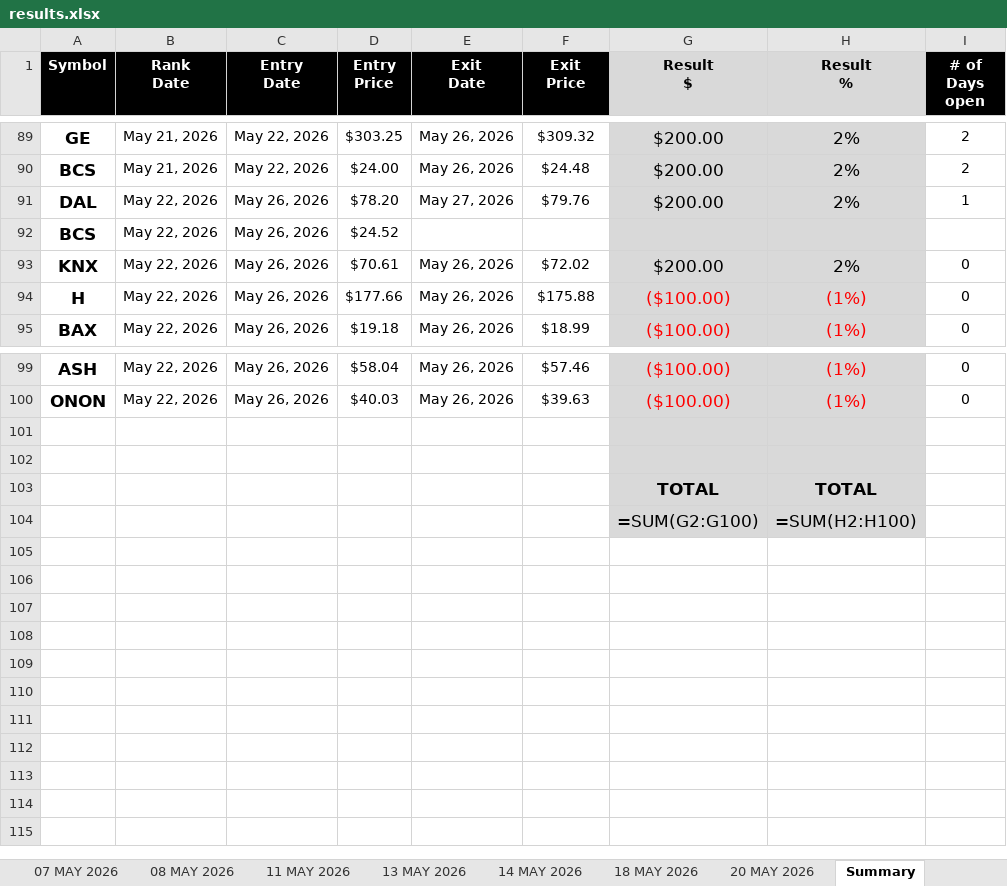
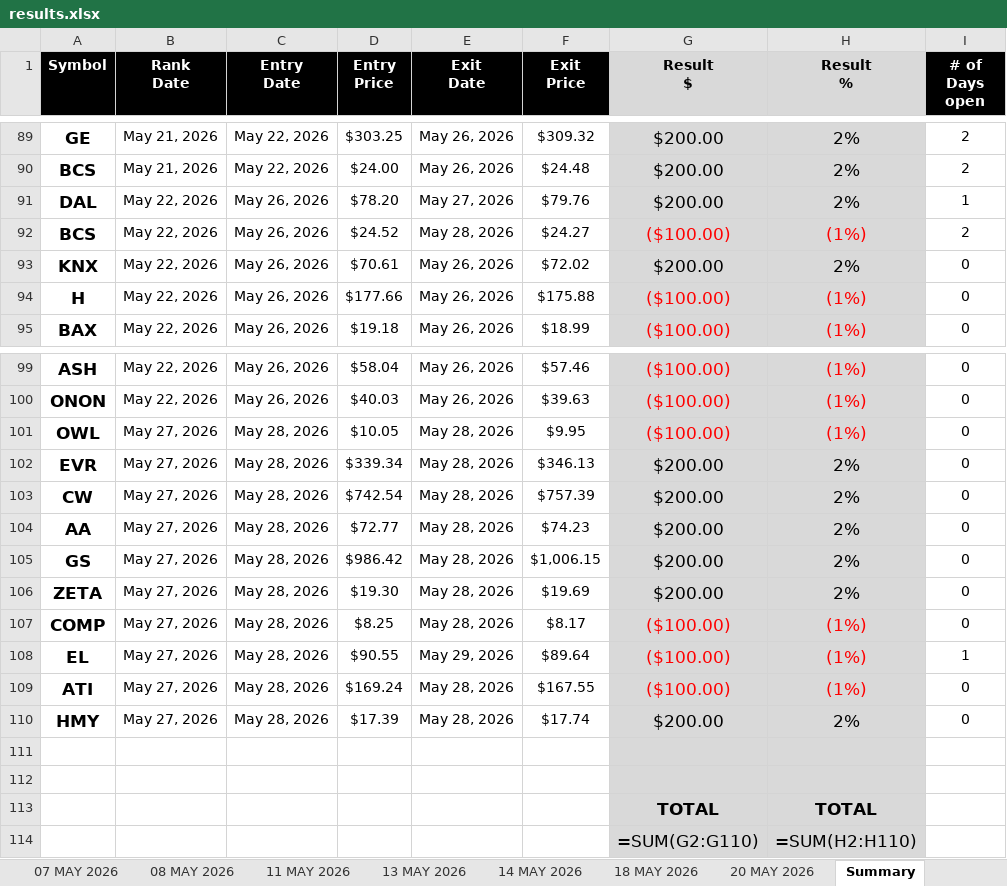
Before and after one commit to codenamev99/invest2.0, an Excel workbook: results.xlsx, sheet Summary, drawn as a sheet; only a part is shown, gaps mark what is left out; values as stored, in another font and other column widths than the file's, no borders; formulas without a stored value are shown as written; addresses are those after the commit; the diff names each change by its address in the sheet, - before the commit and + after, or states it on an @@ line.

```diff
--- a/results.xlsx (sheet Summary)
+++ b/results.xlsx (sheet Summary)
-E92 (Exit Date): (empty)
+E92 (Exit Date): May 28, 2026
-F92 (Exit Price): (empty)
+F92 (Exit Price): $24.27
-G92 (Result $): (empty)
+G92 (Result $): ($100.00)
-H92 (Result %): (empty)
+H92 (Result %): (1%)
-I92 (# of Days open): (empty)
+I92 (# of Days open): 2
+row 101: OWL | May 27, 2026 | May 28, 2026 | $10.05 | May 28, 2026 | $9.95 | ($100.00) | (1%) | 0
+row 102: EVR | May 27, 2026 | May 28, 2026 | $339.34 | May 28, 2026 | $346.13 | $200.00 | 2% | 0
+row 103: CW | May 27, 2026 | May 28, 2026 | $742.54 | May 28, 2026 | $757.39 | $200.00 | 2% | 0
+row 104: AA | May 27, 2026 | May 28, 2026 | $72.77 | May 28, 2026 | $74.23 | $200.00 | 2% | 0
+row 105: GS | May 27, 2026 | May 28, 2026 | $986.42 | May 28, 2026 | $1,006.15 | $200.00 | 2% | 0
+row 106: ZETA | May 27, 2026 | May 28, 2026 | $19.30 | May 28, 2026 | $19.69 | $200.00 | 2% | 0
+row 107: COMP | May 27, 2026 | May 28, 2026 | $8.25 | May 28, 2026 | $8.17 | ($100.00) | (1%) | 0
+row 108: EL | May 27, 2026 | May 28, 2026 | $90.55 | May 29, 2026 | $89.64 | ($100.00) | (1%) | 1
+row 109: ATI | May 27, 2026 | May 28, 2026 | $169.24 | May 28, 2026 | $167.55 | ($100.00) | (1%) | 0
+row 110: HMY | May 27, 2026 | May 28, 2026 | $17.39 | May 28, 2026 | $17.74 | $200.00 | 2% | 0
-G114 (Result $): =SUM(G2:G100)
+G114 (Result $): =SUM(G2:G110)
-H114 (Result %): =SUM(H2:H100)
+H114 (Result %): =SUM(H2:H110)
```
Also changed, not shown: sheet Upcoming Earnings (14D), sheet Top 10 OHLC Tracking, sheet Investment Dashboard, sheet Upcoming IPOs (60D), other sheet tabs, hidden cells.
